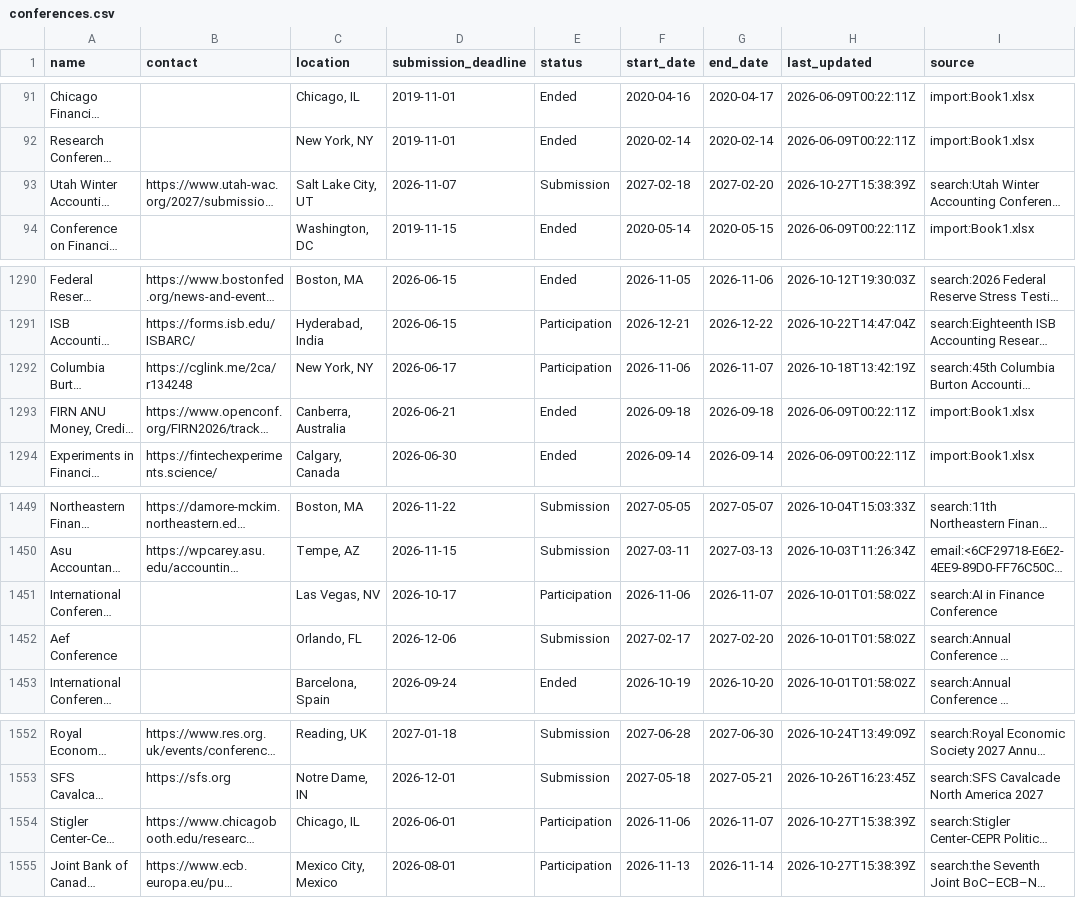
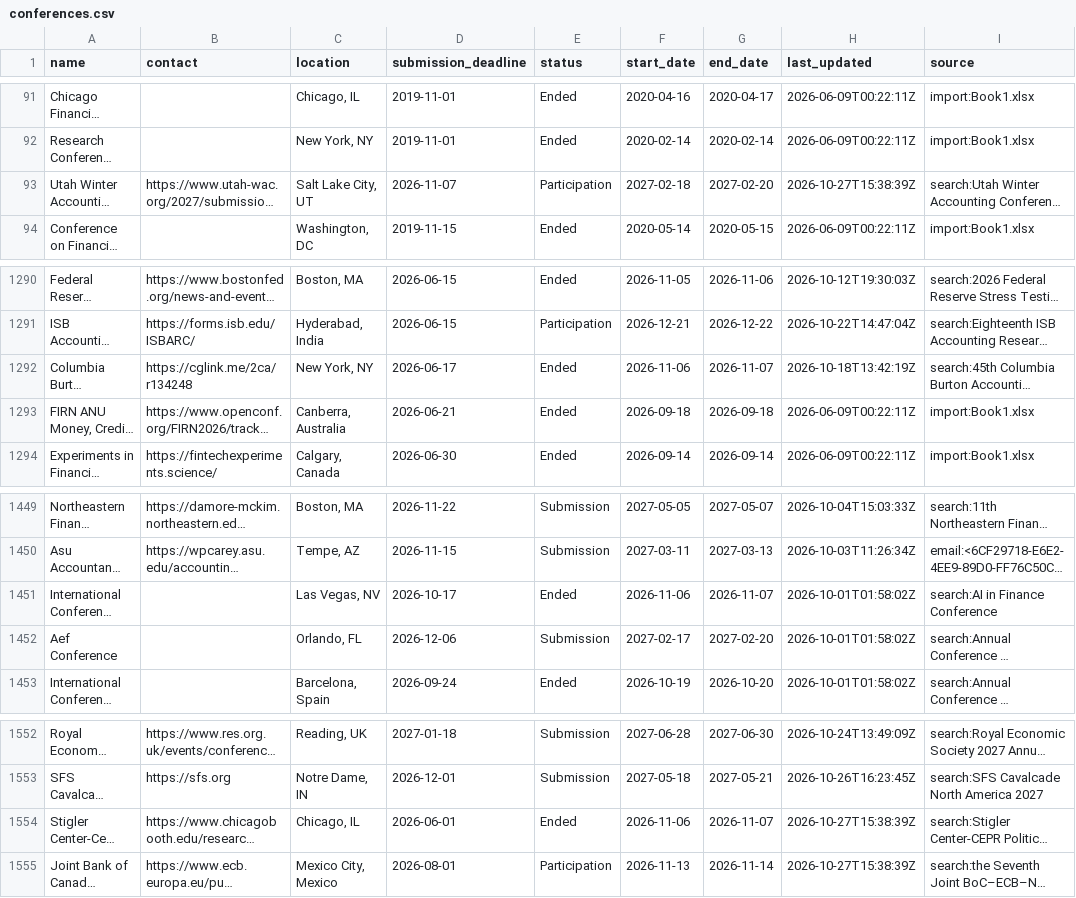
Before and after one commit to theaccountant-ab/Conference-Tracker, a CSV file: conferences.csv, drawn as a sheet; only a part is shown, gaps mark what is left out; long unchanged cells end in …; the diff names each change by its address in the sheet, - before the commit and + after, or states it on an @@ line.

```diff
--- a/conferences.csv
+++ b/conferences.csv
-E93 (status): Submission
+E93 (status): Participation
-E1292 (status): Participation
+E1292 (status): Ended
-E1451 (status): Participation
+E1451 (status): Ended
-E1554 (status): Participation
+E1554 (status): Ended
```
Also changed, not shown: 1 other file.
